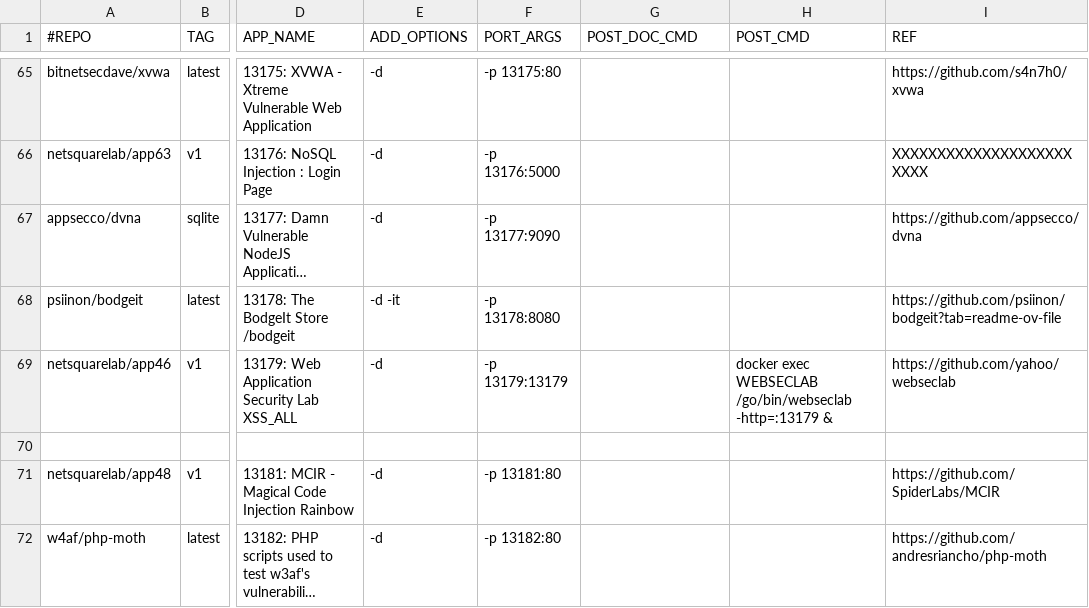
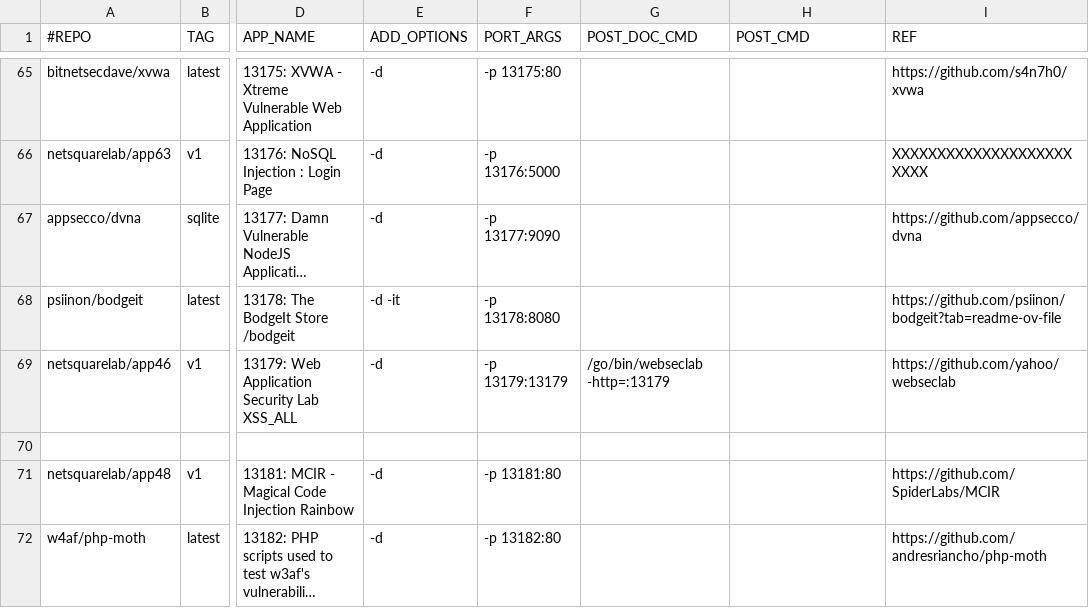
Before and after one commit to netsquare/OVLC, a CSV file: doclist.csv, drawn as a sheet; only a part is shown, gaps mark what is left out; long unchanged cells end in …; the diff names each change by its address in the sheet, - before the commit and + after, or states it on an @@ line.

Commit message:
Update doclist.csv
post command added

```diff
--- a/doclist.csv
+++ b/doclist.csv
-G69 (POST_DOC_CMD): (empty)
+G69 (POST_DOC_CMD): /go/bin/webseclab -http=:13179
-H69 (POST_CMD): docker exec WEBSECLAB /go/bin/webseclab -http=:13179 &
+H69 (POST_CMD): (empty)
```
